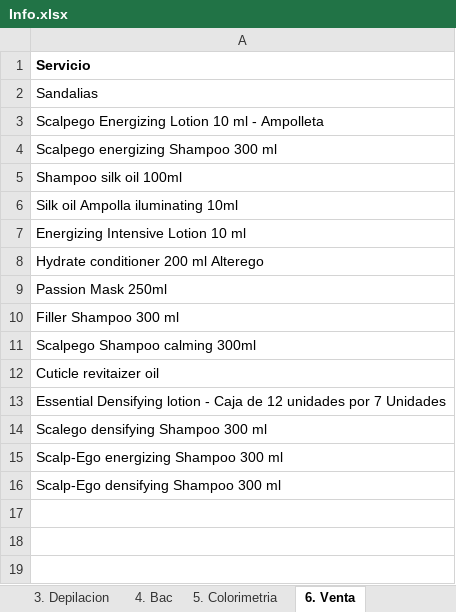
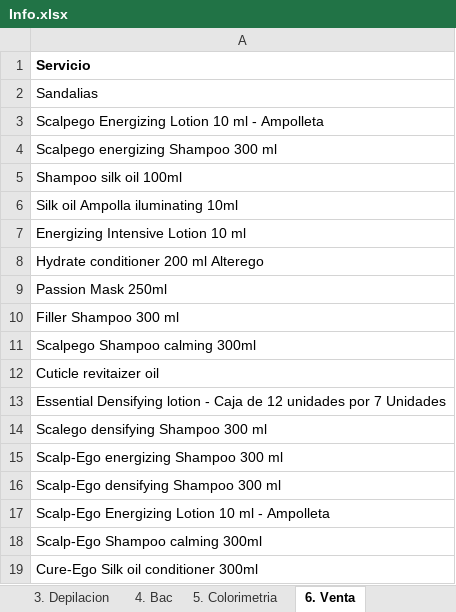
Before and after one commit to afarevalo/ForeverChic, an Excel workbook: 0. Nomina/Info.xlsx, sheet 6. Venta, drawn as a sheet; values as stored, in another font and other column widths than the file's, no borders; table styles not drawn; the diff names each change by its address in the sheet, - before the commit and + after, or states it on an @@ line.

```diff
--- a/0. Nomina/Info.xlsx (sheet 6. Venta)
+++ b/0. Nomina/Info.xlsx (sheet 6. Venta)
+row 17: Scalp-Ego Energizing Lotion 10 ml - Ampolleta
+row 18: Scalp-Ego Shampoo calming 300ml
+row 19: Cure-Ego Silk oil conditioner 300ml
```
Also changed, not shown: sheet 0. Verificador, sheet 3. Depilacion, sheet 1. Tocador, sheet 4. Bac, sheet 5. Colorimetria, sheet 2. Spa, 2 more sheets, other sheet tabs, formulas that keep their value, 60 other files.
